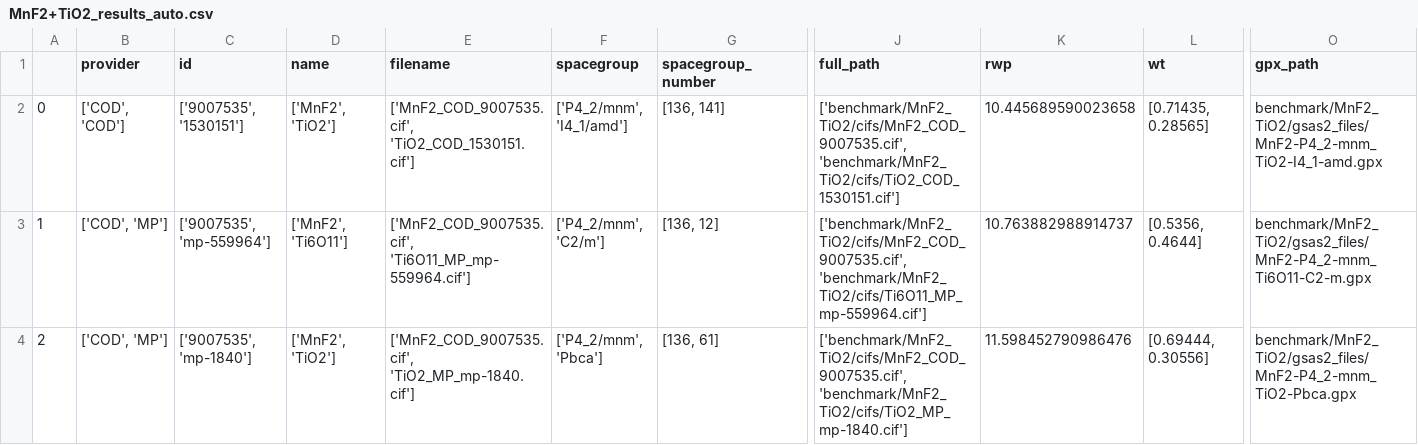
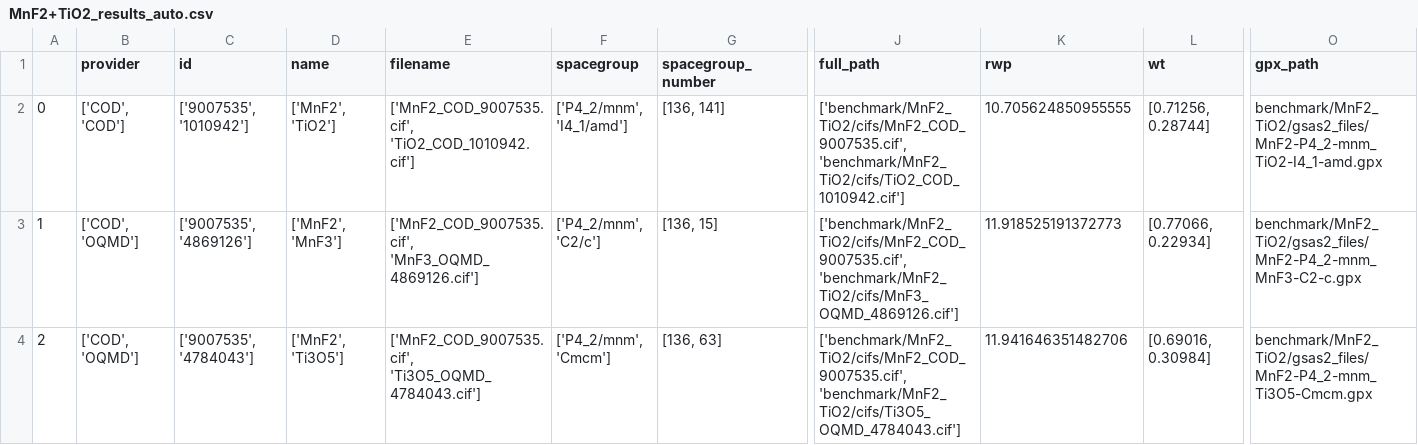
Before and after one commit to pedrobcst/Xerus, a CSV file: Examples/benchmark/results/auto/MnF2+TiO2_results_auto.csv, drawn as a sheet; only a part is shown, gaps mark what is left out; the diff covers the shown part only; the diff names each change by its address in the sheet, - before the commit and + after, or states it on an @@ line.

```diff
--- a/Examples/benchmark/results/auto/MnF2+TiO2_results_auto.csv
+++ b/Examples/benchmark/results/auto/MnF2+TiO2_results_auto.csv
-C2 (id): ['9007535', '1530151']
+C2 (id): ['9007535', '1010942']
-E2 (filename): ['MnF2_COD_9007535.cif', 'TiO2_COD_1530151.cif']
+E2 (filename): ['MnF2_COD_9007535.cif', 'TiO2_COD_1010942.cif']
-J2 (full_path): ['benchmark/MnF2_TiO2/cifs/MnF2_COD_9007535.cif', 'benchmark/MnF2_TiO2/cifs/TiO2_COD_1530151.cif']
+J2 (full_path): ['benchmark/MnF2_TiO2/cifs/MnF2_COD_9007535.cif', 'benchmark/MnF2_TiO2/cifs/TiO2_COD_1010942.cif']
-K2 (rwp): 10.445689590023658
+K2 (rwp): 10.705624850955555
-L2 (wt): [0.71435, 0.28565]
+L2 (wt): [0.71256, 0.28744]
-B3:B4 (provider): ['COD', 'MP']
+B3:B4 (provider): ['COD', 'OQMD']
-C3 (id): ['9007535', 'mp-559964']
+C3 (id): ['9007535', '4869126']
-D3 (name): ['MnF2', 'Ti6O11']
+D3 (name): ['MnF2', 'MnF3']
-E3 (filename): ['MnF2_COD_9007535.cif', 'Ti6O11_MP_mp-559964.cif']
+E3 (filename): ['MnF2_COD_9007535.cif', 'MnF3_OQMD_4869126.cif']
-F3 (spacegroup): ['P4_2/mnm', 'C2/m']
+F3 (spacegroup): ['P4_2/mnm', 'C2/c']
-G3 (spacegroup_number): [136, 12]
+G3 (spacegroup_number): [136, 15]
-J3 (full_path): ['benchmark/MnF2_TiO2/cifs/MnF2_COD_9007535.cif', 'benchmark/MnF2_TiO2/cifs/Ti6O11_MP_mp-559964.cif']
+J3 (full_path): ['benchmark/MnF2_TiO2/cifs/MnF2_COD_9007535.cif', 'benchmark/MnF2_TiO2/cifs/MnF3_OQMD_4869126.cif']
-K3 (rwp): 10.763882988914737
+K3 (rwp): 11.918525191372773
-L3 (wt): [0.5356, 0.4644]
+L3 (wt): [0.77066, 0.22934]
-O3 (gpx_path): benchmark/MnF2_TiO2/gsas2_files/MnF2-P4_2-mnm_Ti6O11-C2-m.gpx
+O3 (gpx_path): benchmark/MnF2_TiO2/gsas2_files/MnF2-P4_2-mnm_MnF3-C2-c.gpx
-C4 (id): ['9007535', 'mp-1840']
+C4 (id): ['9007535', '4784043']
-D4 (name): ['MnF2', 'TiO2']
+D4 (name): ['MnF2', 'Ti3O5']
-E4 (filename): ['MnF2_COD_9007535.cif', 'TiO2_MP_mp-1840.cif']
+E4 (filename): ['MnF2_COD_9007535.cif', 'Ti3O5_OQMD_4784043.cif']
-F4 (spacegroup): ['P4_2/mnm', 'Pbca']
+F4 (spacegroup): ['P4_2/mnm', 'Cmcm']
-G4 (spacegroup_number): [136, 61]
+G4 (spacegroup_number): [136, 63]
-J4 (full_path): ['benchmark/MnF2_TiO2/cifs/MnF2_COD_9007535.cif', 'benchmark/MnF2_TiO2/cifs/TiO2_MP_mp-1840.cif']
+J4 (full_path): ['benchmark/MnF2_TiO2/cifs/MnF2_COD_9007535.cif', 'benchmark/MnF2_TiO2/cifs/Ti3O5_OQMD_4784043.cif']
-K4 (rwp): 11.598452790986476
+K4 (rwp): 11.941646351482706
-L4 (wt): [0.69444, 0.30556]
+L4 (wt): [0.69016, 0.30984]
-O4 (gpx_path): benchmark/MnF2_TiO2/gsas2_files/MnF2-P4_2-mnm_TiO2-Pbca.gpx
+O4 (gpx_path): benchmark/MnF2_TiO2/gsas2_files/MnF2-P4_2-mnm_Ti3O5-Cmcm.gpx
```
Also changed, not shown: 48 edited cells elsewhere in this file, Examples/benchmark/results/auto/Li2MnO3+MnO+TiO2_results_auto.csv, Examples/benchmark/results/auto/Li2TiO3+MnF2+LiMn2O4_results_auto.csv, 7 other files.
